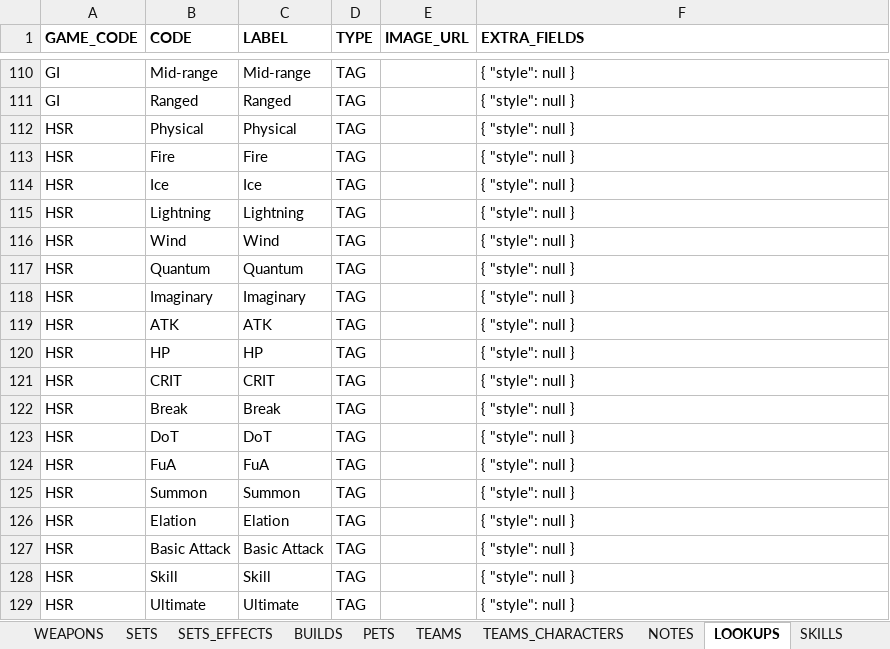
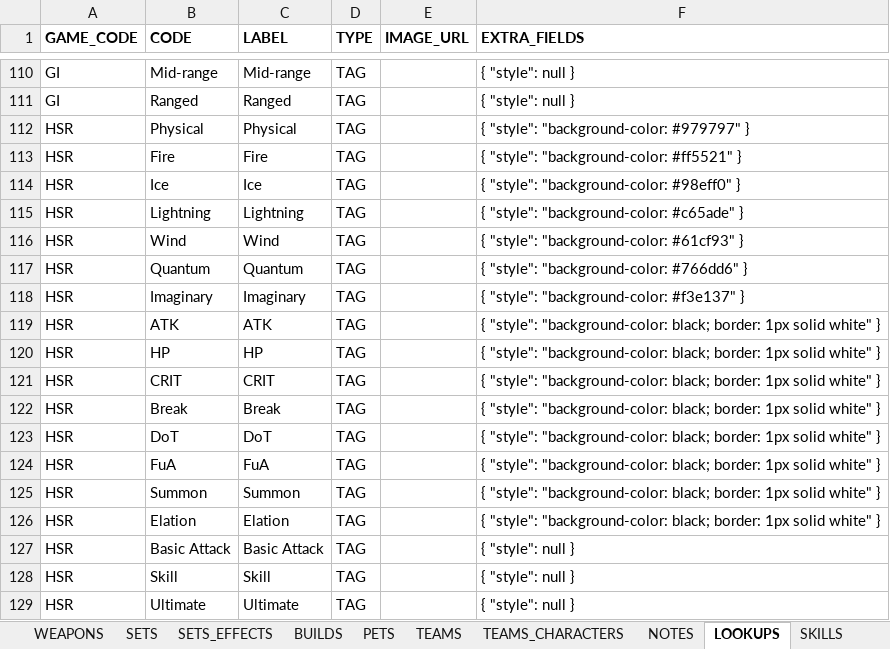
Before and after one commit to Muath-AlBassam/game-guides, an Excel workbook: docs/assets/GaGu DB.xlsx, sheet LOOKUPS, drawn as a sheet; only a part is shown, gaps mark what is left out; values as stored, in another font and other column widths than the file's, no borders; charts and pictures and table styles not drawn; the diff covers the shown part only; the diff names each change by its address in the sheet, - before the commit and + after, or states it on an @@ line.

Commit message:
zzz wind element color + team badge style

```diff
--- a/docs/assets/GaGu DB.xlsx (sheet LOOKUPS)
+++ b/docs/assets/GaGu DB.xlsx (sheet LOOKUPS)
-F112 (EXTRA_FIELDS): { "style": null }
+F112 (EXTRA_FIELDS): { "style": "background-color: #979797" }
-F113 (EXTRA_FIELDS): { "style": null }
+F113 (EXTRA_FIELDS): { "style": "background-color: #ff5521" }
-F114 (EXTRA_FIELDS): { "style": null }
+F114 (EXTRA_FIELDS): { "style": "background-color: #98eff0" }
-F115 (EXTRA_FIELDS): { "style": null }
+F115 (EXTRA_FIELDS): { "style": "background-color: #c65ade" }
-F116 (EXTRA_FIELDS): { "style": null }
+F116 (EXTRA_FIELDS): { "style": "background-color: #61cf93" }
-F117 (EXTRA_FIELDS): { "style": null }
+F117 (EXTRA_FIELDS): { "style": "background-color: #766dd6" }
-F118 (EXTRA_FIELDS): { "style": null }
+F118 (EXTRA_FIELDS): { "style": "background-color: #f3e137" }
-F119:F126 (EXTRA_FIELDS): { "style": null }
+F119:F126 (EXTRA_FIELDS): { "style": "background-color: black; border: 1px solid white" }
```
Also changed, not shown: 33 edited cells elsewhere in this sheet, sheet TEAMS, src/assets/GaGu DB.xlsx, 6 other files.
